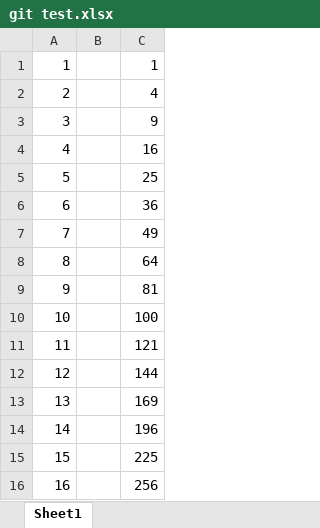
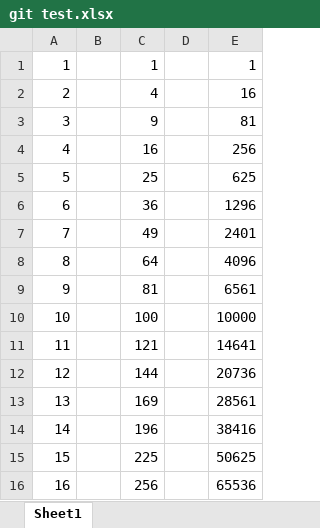
Before and after one commit to koyamako/yamako, an Excel workbook: git test.xlsx, sheet Sheet1, drawn as a sheet; values as stored, in another font and other column widths than the file's, no borders; the diff names each change by its address in the sheet, - before the commit and + after, or states it on an @@ line.

Commit message:
変更　part2

```diff
--- a/git test.xlsx (sheet Sheet1)
+++ b/git test.xlsx (sheet Sheet1)
+column D, empty
+column E, rows 1-16: 1 | 16 | 81 | 256 | 625 | 1296 | 2401 | 4096 | 6561 | 10000 | 14641 | 20736 | 28561 | 38416 | 50625 | 65536
```
